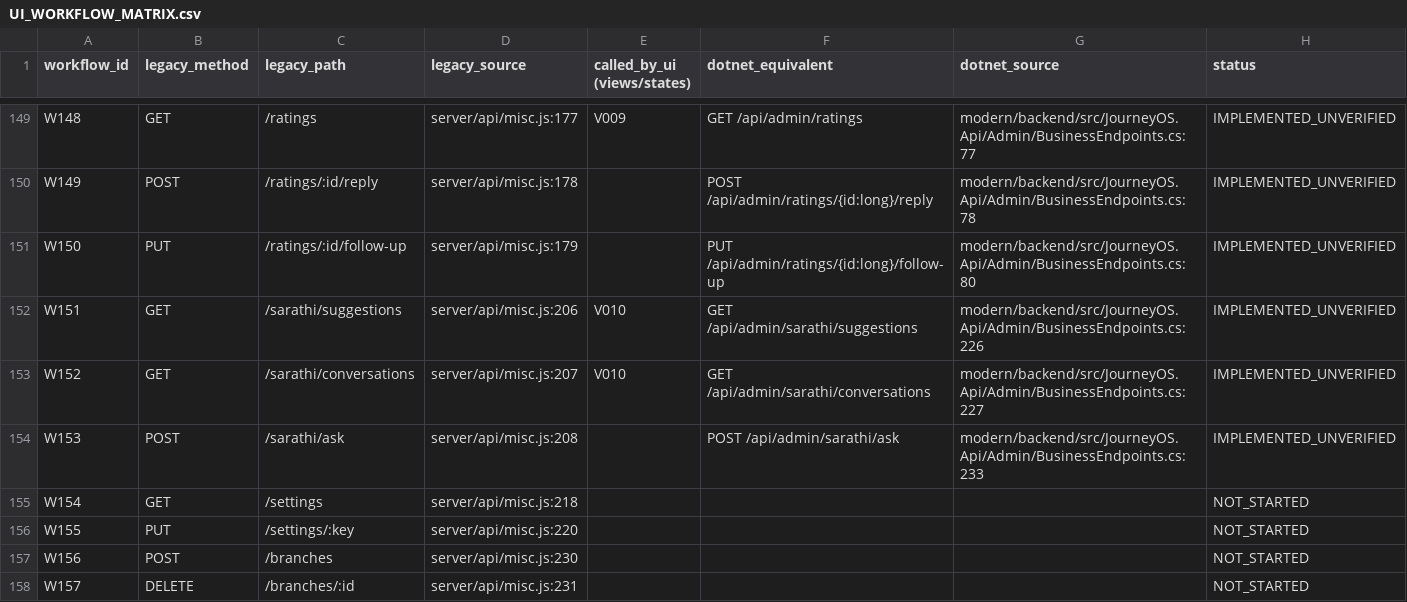
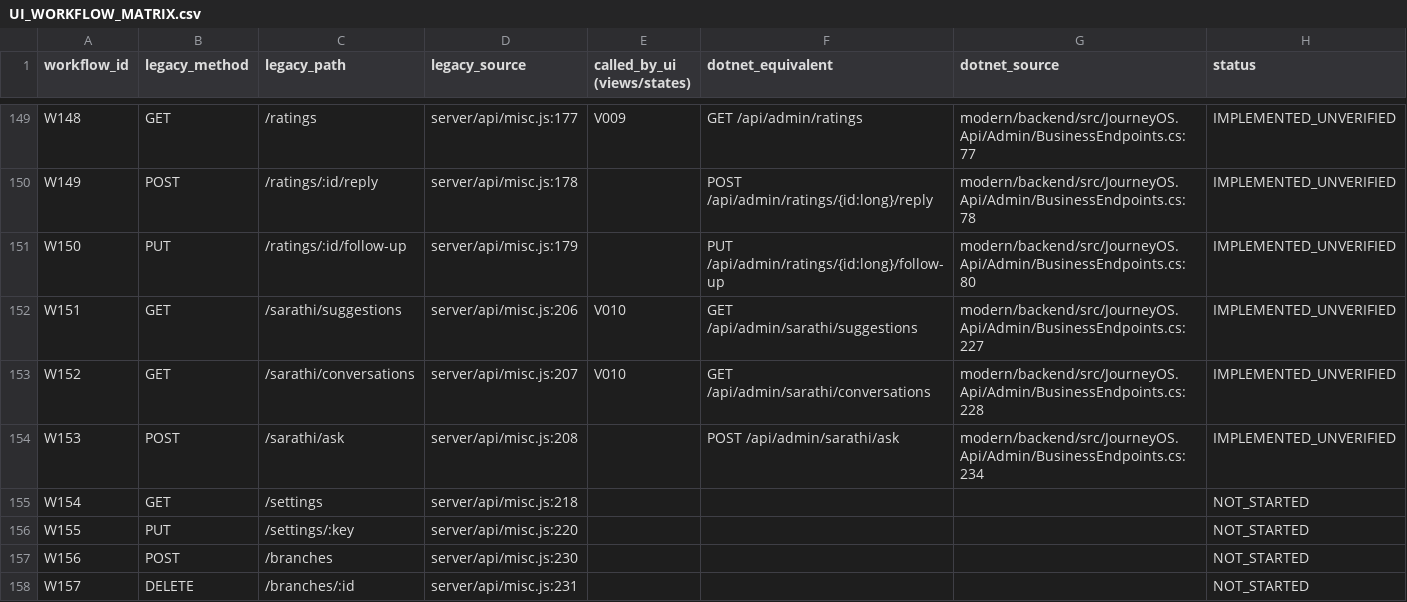
Before and after one commit to Prajwal-sajan/GDS, a CSV file: docs/modernization/UI_WORKFLOW_MATRIX.csv, drawn as a sheet; only a part is shown, gaps mark what is left out; the diff covers the shown part only.

Commit message:
Parity status: record V001-V007, V002 schedule overlay, V009 OTA settings work; regenerate inventory matrices

```diff
--- a/docs/modernization/UI_WORKFLOW_MATRIX.csv
+++ b/docs/modernization/UI_WORKFLOW_MATRIX.csv
@@ -151,5 +151,5 @@ W149,POST,/ratings/:id/reply,server/api/misc.js:178,,POST /api/admin/ratings/{id
 W150,PUT,/ratings/:id/follow-up,server/api/misc.js:179,,PUT /api/admin/ratings/{id:long}/follow-up,modern/backend/src/JourneyOS.Api/Admin/BusinessEndpoints.cs:80,IMPLEMENTED_UNVERIFIED
-W151,GET,/sarathi/suggestions,server/api/misc.js:206,V010,GET /api/admin/sarathi/suggestions,modern/backend/src/JourneyOS.Api/Admin/BusinessEndpoints.cs:226,IMPLEMENTED_UNVERIFIED
-W152,GET,/sarathi/conversations,server/api/misc.js:207,V010,GET /api/admin/sarathi/conversations,modern/backend/src/JourneyOS.Api/Admin/BusinessEndpoints.cs:227,IMPLEMENTED_UNVERIFIED
-W153,POST,/sarathi/ask,server/api/misc.js:208,,POST /api/admin/sarathi/ask,modern/backend/src/JourneyOS.Api/Admin/BusinessEndpoints.cs:233,IMPLEMENTED_UNVERIFIED
+W151,GET,/sarathi/suggestions,server/api/misc.js:206,V010,GET /api/admin/sarathi/suggestions,modern/backend/src/JourneyOS.Api/Admin/BusinessEndpoints.cs:227,IMPLEMENTED_UNVERIFIED
+W152,GET,/sarathi/conversations,server/api/misc.js:207,V010,GET /api/admin/sarathi/conversations,modern/backend/src/JourneyOS.Api/Admin/BusinessEndpoints.cs:228,IMPLEMENTED_UNVERIFIED
+W153,POST,/sarathi/ask,server/api/misc.js:208,,POST /api/admin/sarathi/ask,modern/backend/src/JourneyOS.Api/Admin/BusinessEndpoints.cs:234,IMPLEMENTED_UNVERIFIED
 W154,GET,/settings,server/api/misc.js:218,,,,NOT_STARTED
```
Also changed, not shown: 12 edited cells elsewhere in this file, 2 other files.
